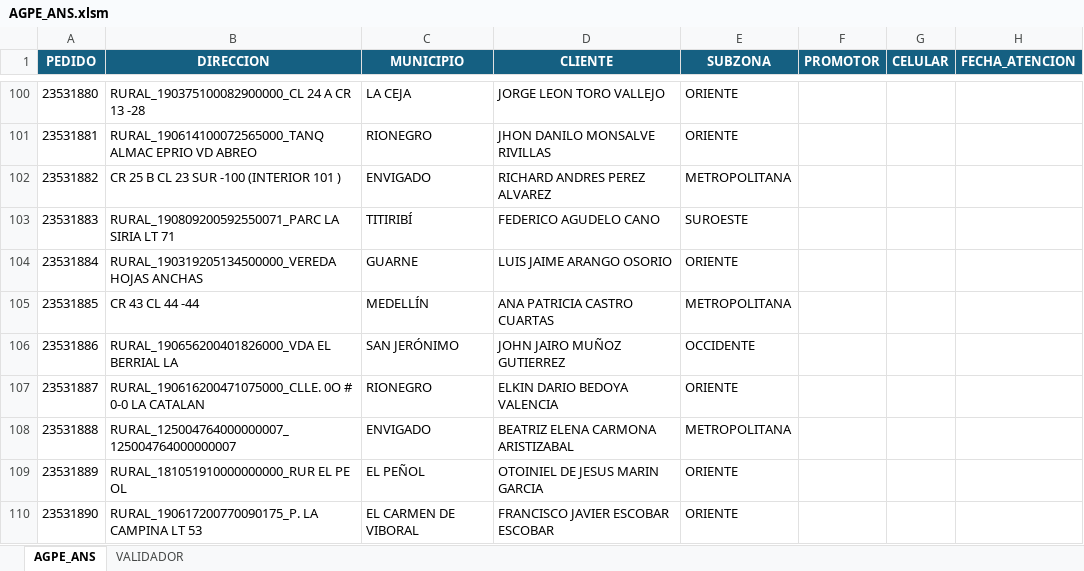
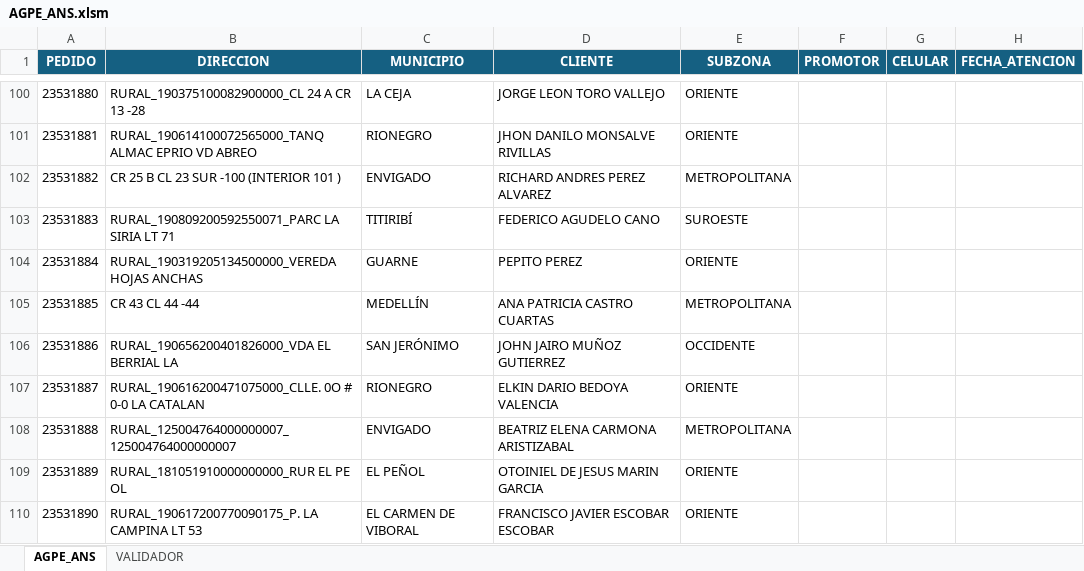
Before and after one commit to agaviria-projects/control-ans-agpe, an Excel workbook: data_clean/AGPE_ANS.xlsm, sheet AGPE_ANS, drawn as a sheet; only a part is shown, gaps mark what is left out; values as stored, in another font and other column widths than the file's, no borders; conditional formats and table styles not drawn; the diff names each change by its address in the sheet, - before the commit and + after, or states it on an @@ line.

```diff
--- a/data_clean/AGPE_ANS.xlsm (sheet AGPE_ANS)
+++ b/data_clean/AGPE_ANS.xlsm (sheet AGPE_ANS)
-D104 (CLIENTE): LUIS JAIME ARANGO OSORIO
+D104 (CLIENTE): PEPITO PEREZ
```
Also changed, not shown: 2 other files.
